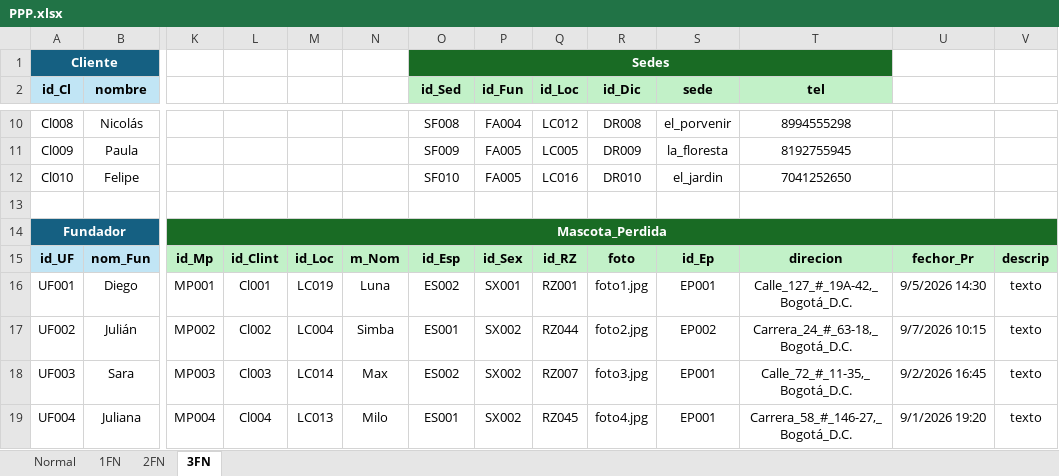
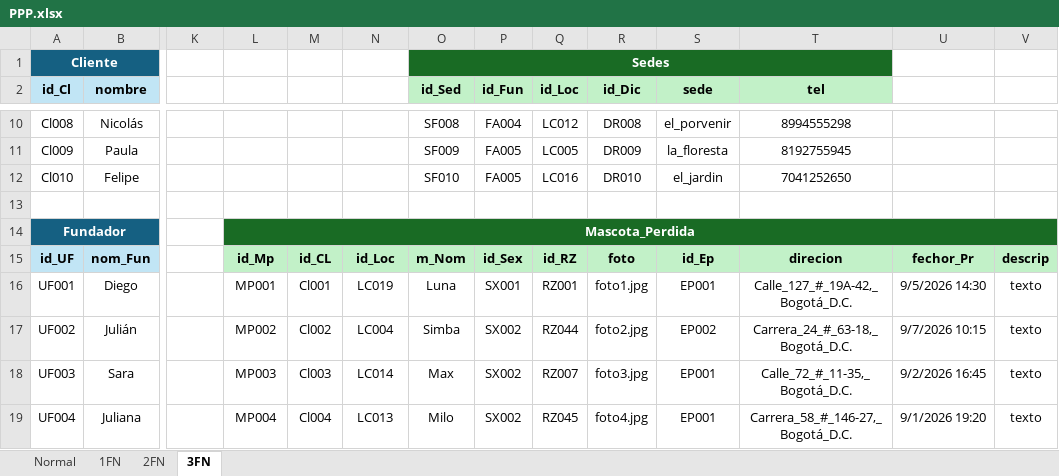
Before and after one commit to Angelcbbc/PROYECTO_ADSO_KJGA, an Excel workbook: NOSOTROS/Angel/exposicion/PPP.xlsx, sheet 3FN, drawn as a sheet; only a part is shown, gaps mark what is left out; values as stored, in another font and other column widths than the file's, no borders; the diff covers the shown part only; the diff names each change by its address in the sheet, - before the commit and + after, or states it on an @@ line.

```diff
--- a/NOSOTROS/Angel/exposicion/PPP.xlsx (sheet 3FN)
+++ b/NOSOTROS/Angel/exposicion/PPP.xlsx (sheet 3FN)
-K14: Mascota_Perdida
+K14: (empty)
-K14 fill: #196B24
+K14 fill: none
-K14:X14 merged
-L14: (empty)
+L14: Mascota_Perdida
+L14:X14 merged
-K15: id_Mp
+K15: (empty)
-K15 fill: #C2F1C8
+K15 fill: none
-L15: id_Clint
+L15: id_Mp
-M15: id_Loc
+M15: id_CL
-N15: m_Nom
+N15: id_Loc
-O15 (id_Sed): id_Esp
+O15 (id_Sed): m_Nom
-K16: MP001
+K16: (empty)
-L16: Cl001
+L16: MP001
-M16: LC019
+M16: Cl001
-N16: Luna
+N16: LC019
-O16 (id_Sed): ES002
+O16 (id_Sed): Luna
-K17: MP002
+K17: (empty)
-L17: Cl002
+L17: MP002
-M17: LC004
+M17: Cl002
-N17: Simba
+N17: LC004
-O17 (id_Sed): ES001
+O17 (id_Sed): Simba
-K18: MP003
+K18: (empty)
-L18: Cl003
+L18: MP003
-M18: LC014
+M18: Cl003
-N18: Max
+N18: LC014
-O18 (id_Sed): ES002
+O18 (id_Sed): Max
-K19: MP004
+K19: (empty)
-L19: Cl004
+L19: MP004
-M19: LC013
+M19: Cl004
-N19: Milo
+N19: LC013
-O19 (id_Sed): ES001
+O19 (id_Sed): Milo
```
Also changed, not shown: 62 edited cells, cell formats and merged cells elsewhere in this sheet, 7 other files.
